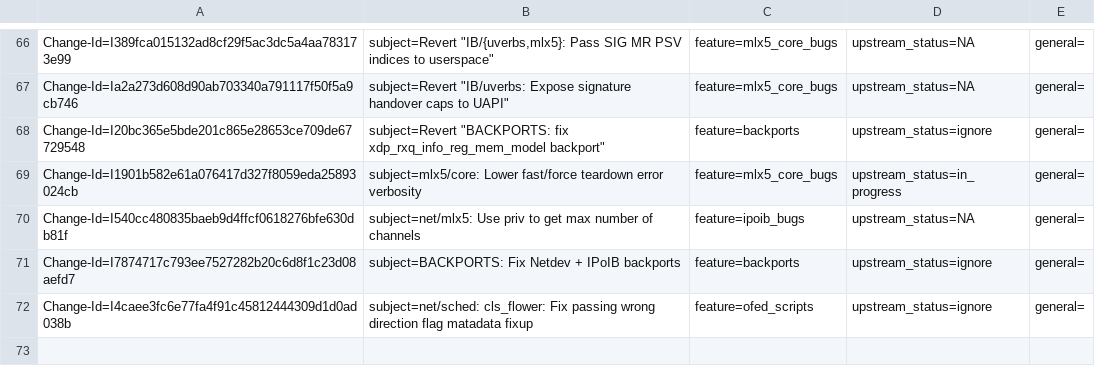
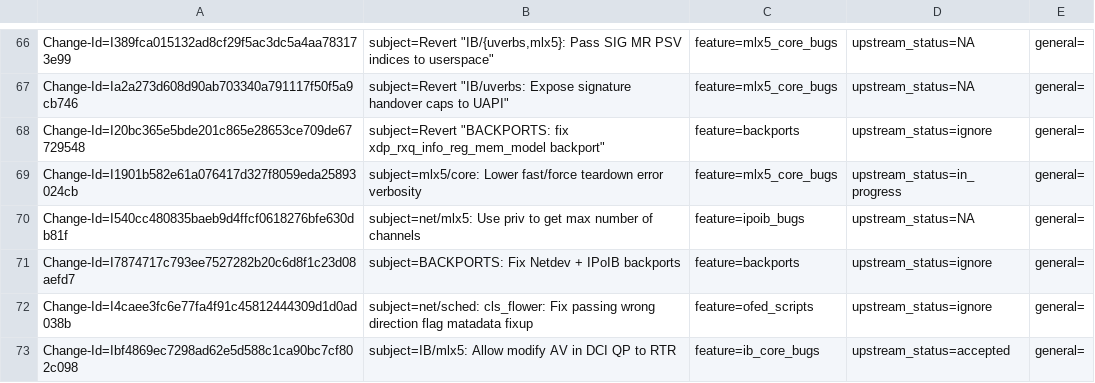
Before and after one commit to Shun-Hao/mlnx-ofa_kernel-4.6-1.0.1.1-rhel7.3, a CSV file: metadata/Feras_Daoud.csv, drawn as a sheet; only a part is shown, gaps mark what is left out; the diff names each change by its address in the sheet, - before the commit and + after, or states it on an @@ line.

Commit message:
IB/mlx5: Allow modify AV in DCI QP to RTR
This is required so the user can set the SL on the DC QP.

Issue: 1718329
Change-Id: Ibf4869ec7298ad62e5d588c1ca90bc7cf802c098
Upstream-commit: 5ec0304cdc35585085292d91867f15ec38afb134
Signed-off-by: Artemy Kovalyov <artemyko@mellanox.com>
Reviewed-by: Yossi Itigin <yosefe@mellanox.com>
Reviewed-by: Majd Dibbiny <majd@mellanox.com>
Signed-off-by: Leon Romanovsky <leonro@mellanox.com>
Signed-off-by: Jason Gunthorpe <jgg@mellanox.com>
Signed-off-by: Feras Daoud <ferasda@mellanox.com>

```diff
--- a/metadata/Feras_Daoud.csv
+++ b/metadata/Feras_Daoud.csv
+row 73: Change-Id=Ibf4869ec7298ad62e5d588c1ca90bc7cf802c098 | subject=IB/mlx5: Allow modify AV in DCI QP to RTR | feature=ib_core_bugs | upstream_status=accepted | general=
```
Also changed, not shown: 1 other file.
